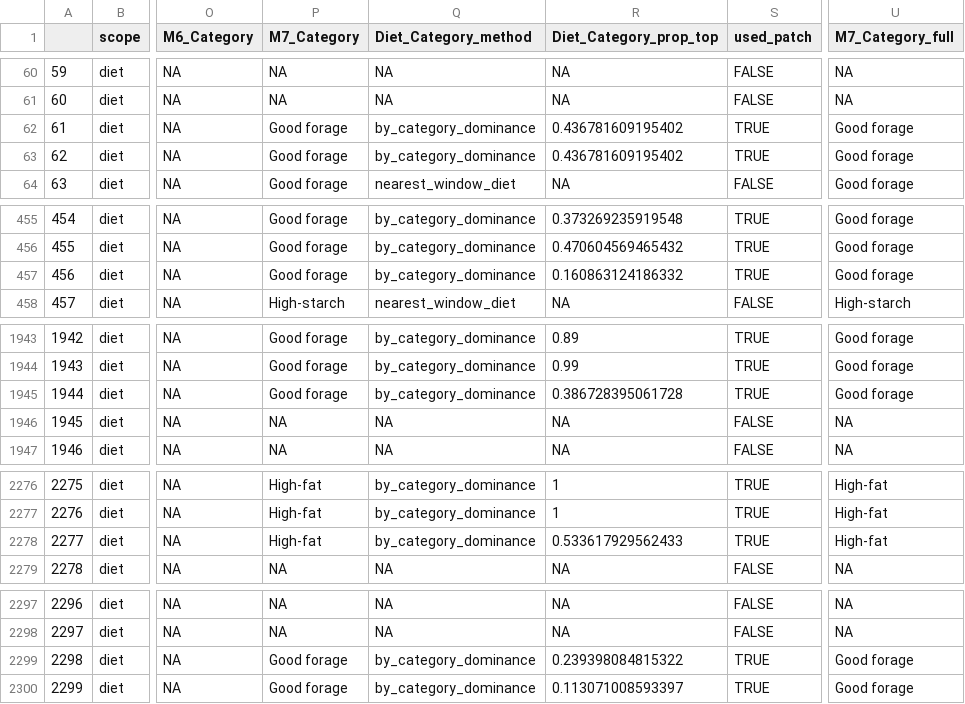
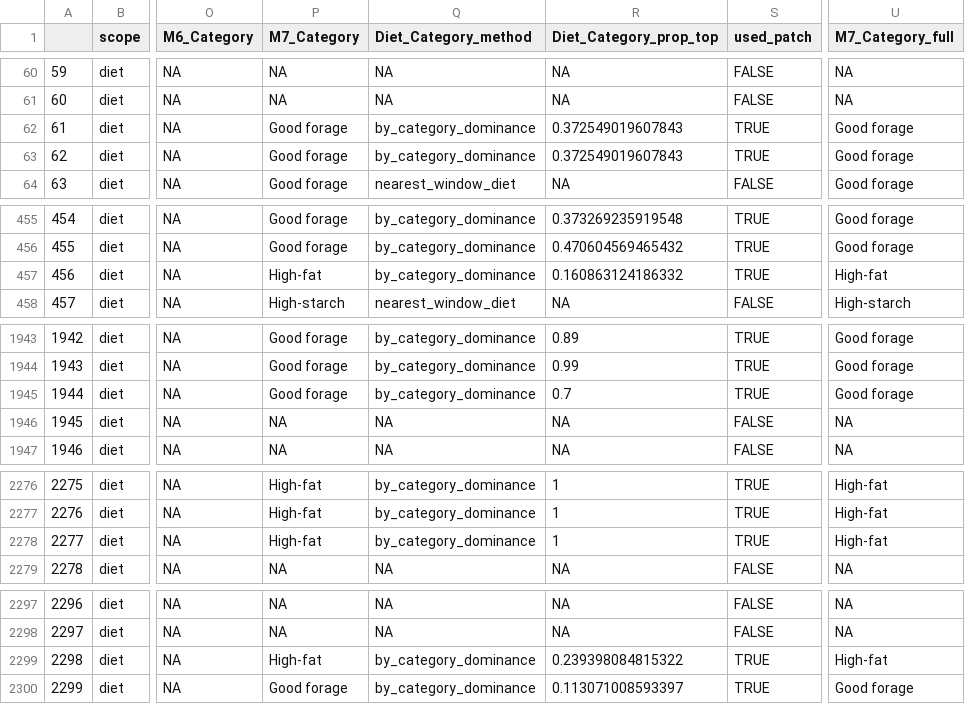
Before and after one commit to ERAgriculture/Emission_Analysis, a CSV file: data/classif_diet.csv, drawn as a sheet; only a part is shown, gaps mark what is left out; the diff covers the shown part only; the diff names each change by its address in the sheet, - before the commit and + after, or states it on an @@ line.

```diff
--- a/data/classif_diet.csv
+++ b/data/classif_diet.csv
-R62:R63 (Diet_Category_prop_top): 0.436781609195402
+R62:R63 (Diet_Category_prop_top): 0.372549019607843
-P457 (M7_Category): Good forage
+P457 (M7_Category): High-fat
-U457 (M7_Category_full): Good forage
+U457 (M7_Category_full): High-fat
-R1945 (Diet_Category_prop_top): 0.386728395061728
+R1945 (Diet_Category_prop_top): 0.7
-R2278 (Diet_Category_prop_top): 0.533617929562433
+R2278 (Diet_Category_prop_top): 1
-P2299 (M7_Category): Good forage
+P2299 (M7_Category): High-fat
-U2299 (M7_Category_full): Good forage
+U2299 (M7_Category_full): High-fat
```
Also changed, not shown: 51 edited cells elsewhere in this file, data/classif_ing_simple.csv, data/diet_intake_final.csv, 17 other files.
